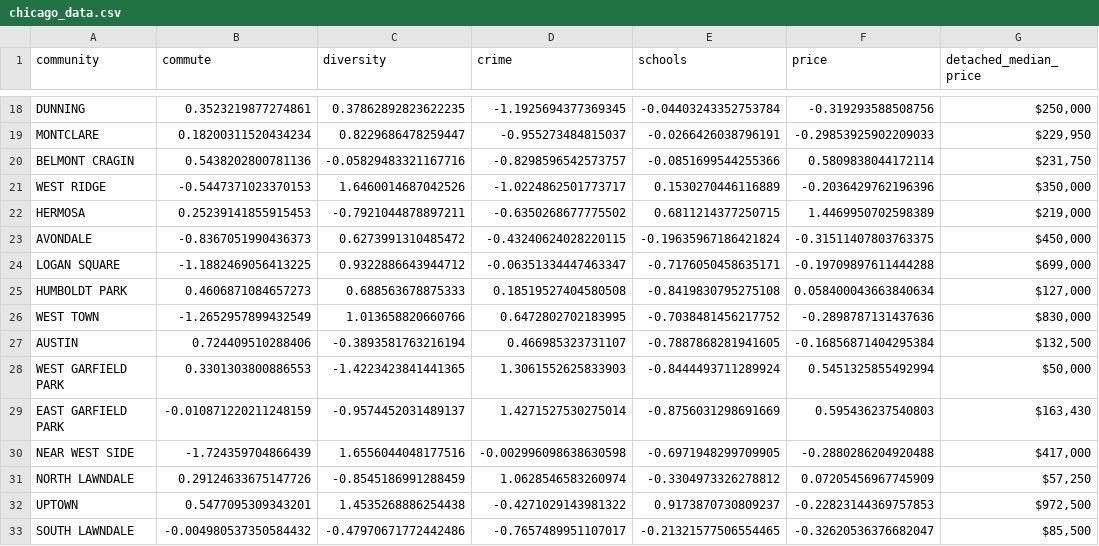
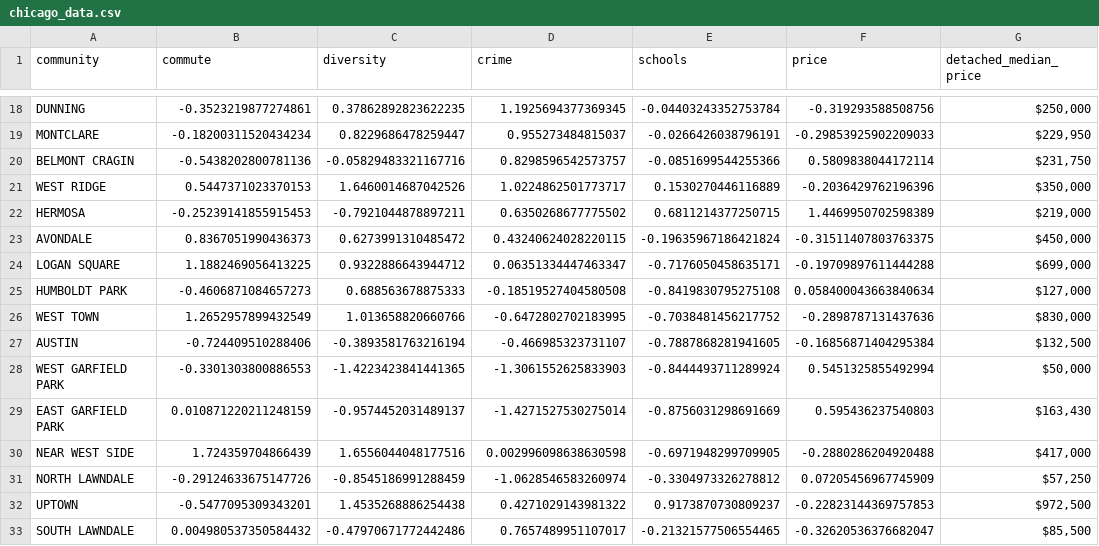
Before and after one commit to Crains-Chicago/where-to-buy, a CSV file: data/final/chicago_data.csv, drawn as a sheet; only a part is shown, gaps mark what is left out; the diff covers the shown part only; the diff names each change by its address in the sheet, - before the commit and + after, or states it on an @@ line.

```diff
--- a/data/final/chicago_data.csv
+++ b/data/final/chicago_data.csv
-B18 (commute): 0.3523219877274861
+B18 (commute): -0.3523219877274861
-D18 (crime): -1.1925694377369345
+D18 (crime): 1.1925694377369345
-B19 (commute): 0.18200311520434234
+B19 (commute): -0.18200311520434234
-D19 (crime): -0.955273484815037
+D19 (crime): 0.955273484815037
-B20 (commute): 0.5438202800781136
+B20 (commute): -0.5438202800781136
-D20 (crime): -0.8298596542573757
+D20 (crime): 0.8298596542573757
-B21 (commute): -0.5447371023370153
+B21 (commute): 0.5447371023370153
-D21 (crime): -1.0224862501773717
+D21 (crime): 1.0224862501773717
-B22 (commute): 0.25239141855915453
+B22 (commute): -0.25239141855915453
-D22 (crime): -0.6350268677775502
+D22 (crime): 0.6350268677775502
-B23 (commute): -0.8367051990436373
+B23 (commute): 0.8367051990436373
-D23 (crime): -0.43240624028220115
+D23 (crime): 0.43240624028220115
-B24 (commute): -1.1882469056413225
+B24 (commute): 1.1882469056413225
-D24 (crime): -0.06351334447463347
+D24 (crime): 0.06351334447463347
-B25 (commute): 0.4606871084657273
+B25 (commute): -0.4606871084657273
-D25 (crime): 0.18519527404580508
+D25 (crime): -0.18519527404580508
-B26 (commute): -1.2652957899432549
+B26 (commute): 1.2652957899432549
-D26 (crime): 0.6472802702183995
+D26 (crime): -0.6472802702183995
-B27 (commute): 0.724409510288406
+B27 (commute): -0.724409510288406
-D27 (crime): 0.466985323731107
+D27 (crime): -0.466985323731107
-B28 (commute): 0.3301303800886553
+B28 (commute): -0.3301303800886553
-D28 (crime): 1.3061552625833903
+D28 (crime): -1.3061552625833903
-B29 (commute): -0.010871220211248159
+B29 (commute): 0.010871220211248159
-D29 (crime): 1.4271527530275014
+D29 (crime): -1.4271527530275014
-B30 (commute): -1.724359704866439
+B30 (commute): 1.724359704866439
-D30 (crime): -0.002996098638630598
+D30 (crime): 0.002996098638630598
-B31 (commute): 0.29124633675147726
+B31 (commute): -0.29124633675147726
-D31 (crime): 1.0628546583260974
+D31 (crime): -1.0628546583260974
-B32 (commute): 0.5477095309343201
+B32 (commute): -0.5477095309343201
-D32 (crime): -0.4271029143981322
+D32 (crime): 0.4271029143981322
-B33 (commute): -0.004980537350584432
+B33 (commute): 0.004980537350584432
-D33 (crime): -0.7657489951107017
+D33 (crime): 0.7657489951107017
```
Also changed, not shown: 120 edited cells elsewhere in this file, data/final/suburb_data.csv, 2 other files.
